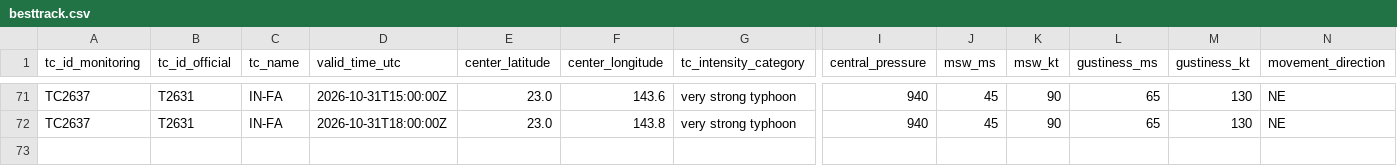
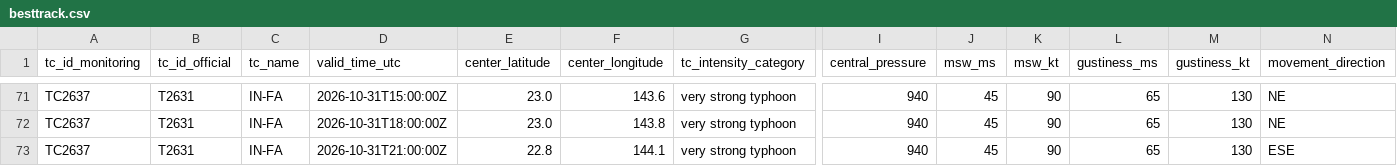
Before and after one commit to beuraieon-a/jma-tc-tracker, a CSV file: data/T2631_IN-FA/besttrack.csv, drawn as a sheet; only a part is shown, gaps mark what is left out; rows hold the shown columns only; the diff names each change by its address in the sheet, - before the commit and + after, or states it on an @@ line.

Commit message:
data: 41245051457 2026-10-31T21:45:28Z

```diff
--- a/data/T2631_IN-FA/besttrack.csv
+++ b/data/T2631_IN-FA/besttrack.csv
+row 73: TC2637 | T2631 | IN-FA | 2026-10-31T21:00:00Z | 22.8 | 144.1 | very strong typhoon | 940 | 45 | 90 | 65 | 130 | ESE
```
Also changed, not shown: 4 other files.
